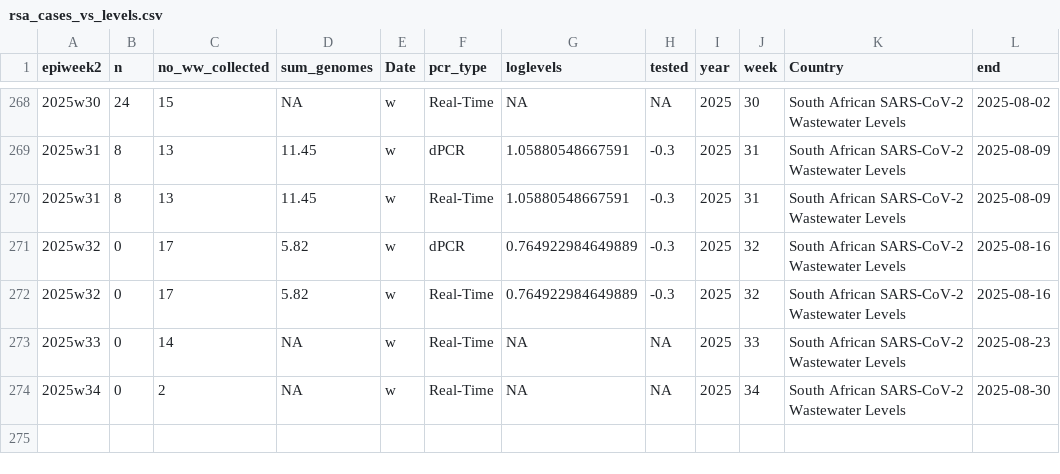
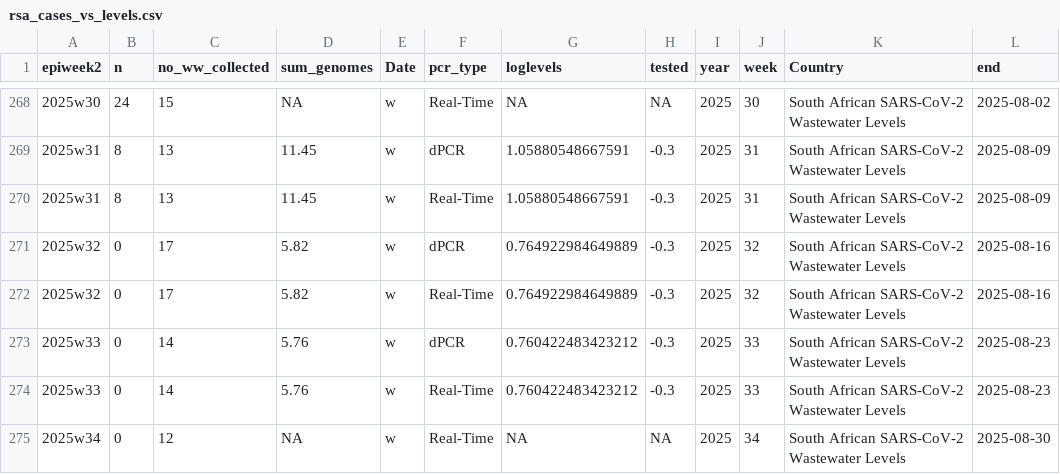
Before and after one commit to NICD-Wastewater-Genomics/NICD-Dash-Data, a CSV file: rsa_cases_vs_levels.csv, drawn as a sheet; only a part is shown, gaps mark what is left out.

```diff
--- a/rsa_cases_vs_levels.csv
+++ b/rsa_cases_vs_levels.csv
@@ -272,3 +272,4 @@
 "2025w32",0,17,5.82,"w","Real-Time",0.764922984649889,-0.3,2025,32,"South African SARS-CoV-2 Wastewater Levels",2025-08-16
-"2025w33",0,14,NA,"w","Real-Time",NA,NA,2025,33,"South African SARS-CoV-2 Wastewater Levels",2025-08-23
-"2025w34",0,2,NA,"w","Real-Time",NA,NA,2025,34,"South African SARS-CoV-2 Wastewater Levels",2025-08-30
+"2025w33",0,14,5.76,"w","dPCR",0.760422483423212,-0.3,2025,33,"South African SARS-CoV-2 Wastewater Levels",2025-08-23
+"2025w33",0,14,5.76,"w","Real-Time",0.760422483423212,-0.3,2025,33,"South African SARS-CoV-2 Wastewater Levels",2025-08-23
+"2025w34",0,12,NA,"w","Real-Time",NA,NA,2025,34,"South African SARS-CoV-2 Wastewater Levels",2025-08-30
```
Also changed, not shown: provincial_cases_vs_levels.csv.
